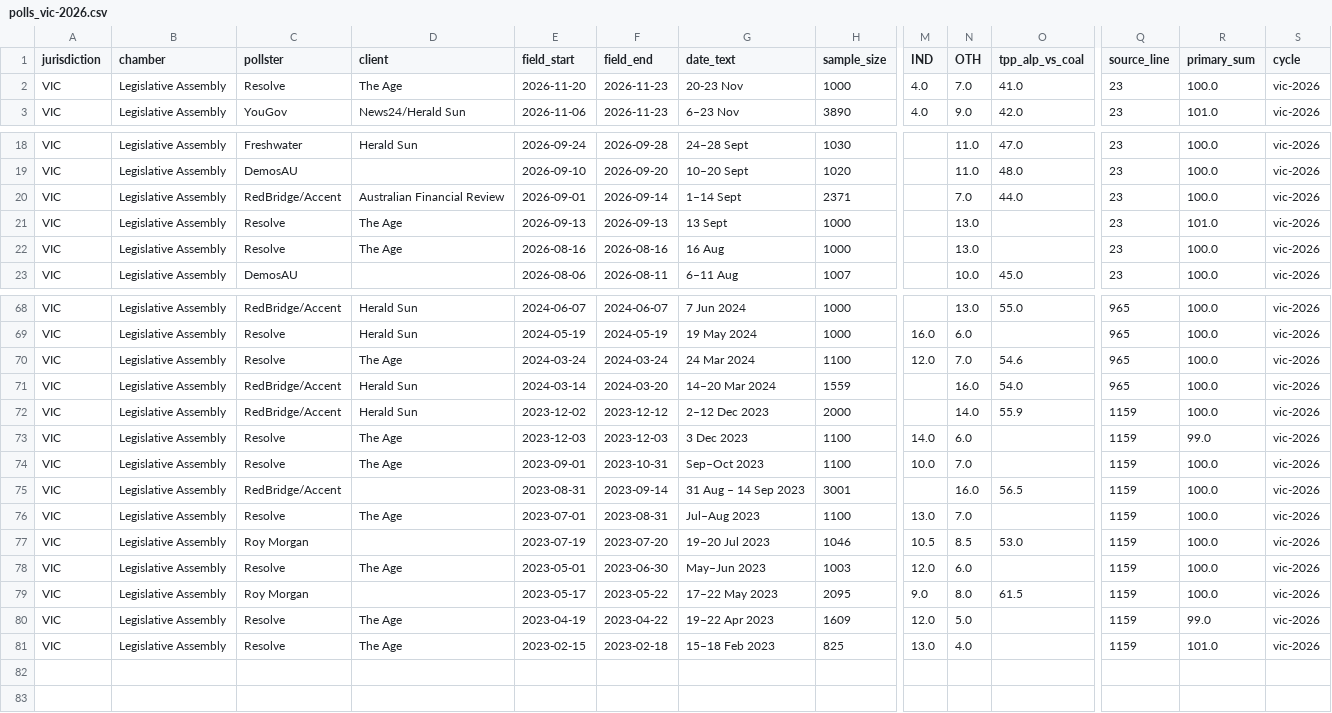
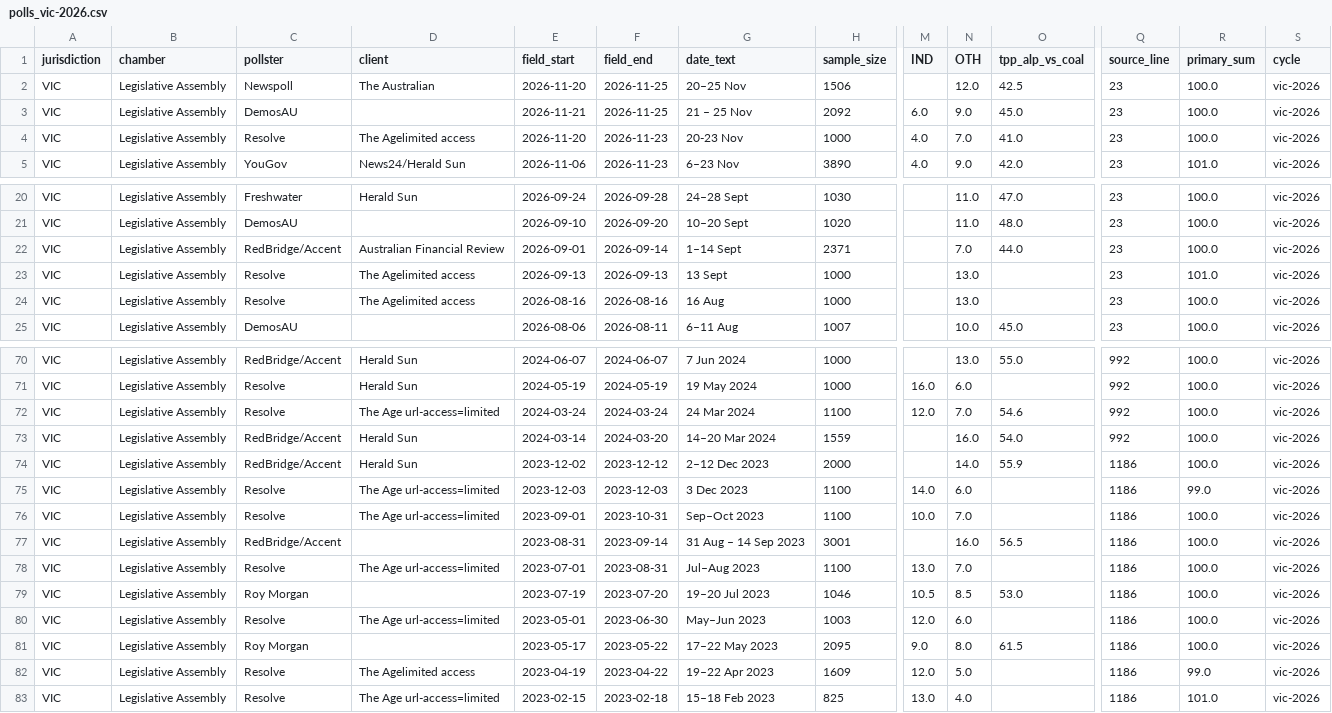
Before and after one commit to RPBatchelor/crystal-ballot, a CSV file: data/processed/polls_vic-2026.csv, drawn as a sheet; only a part is shown, gaps mark what is left out; addresses are those after the commit; rows hold the shown columns only; the diff covers the shown part only; the diff names each change by its address in the sheet, - before the commit and + after, or states it on an @@ line.

```diff
--- a/data/processed/polls_vic-2026.csv
+++ b/data/processed/polls_vic-2026.csv
+row 2: VIC | Legislative Assembly | Newspoll | The Australian | 2026-11-20 | 2026-11-25 | 20–25 Nov | 1506 |  | 12.0 | 42.5 | 23 | 100.0 | vic-2026
+row 3: VIC | Legislative Assembly | DemosAU |  | 2026-11-21 | 2026-11-25 | 21 – 25 Nov | 2092 | 6.0 | 9.0 | 45.0 | 23 | 100.0 | vic-2026
-D4 (client): The Age
+D4 (client): The Agelimited access
-D23:D24 (client): The Age
+D23:D24 (client): The Agelimited access
-Q70:Q73 (source_line): 965
+Q70:Q73 (source_line): 992
-D72 (client): The Age
+D72 (client): The Age url-access=limited
-Q74:Q83 (source_line): 1159
+Q74:Q83 (source_line): 1186
-D75:D76 (client): The Age
+D75:D76 (client): The Age url-access=limited
-D78 (client): The Age
+D78 (client): The Age url-access=limited
-D80 (client): The Age
+D80 (client): The Age url-access=limited
-D82 (client): The Age
+D82 (client): The Agelimited access
-D83 (client): The Age
+D83 (client): The Age url-access=limited
```
Also changed, not shown: 38 edited cells elsewhere in this file, data/processed/polls_fed-next.csv, data/processed/polls_fed_all.csv, 15 other files.
